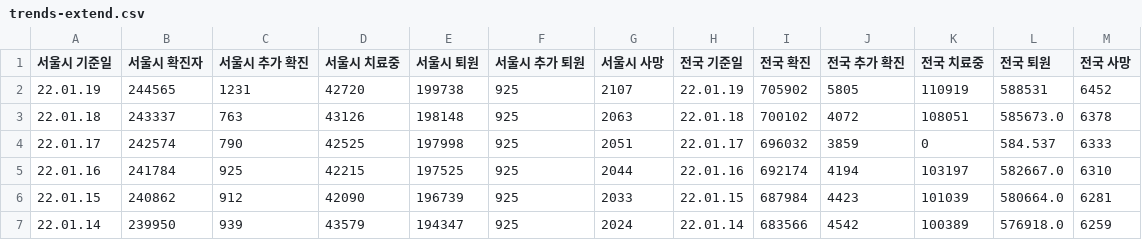
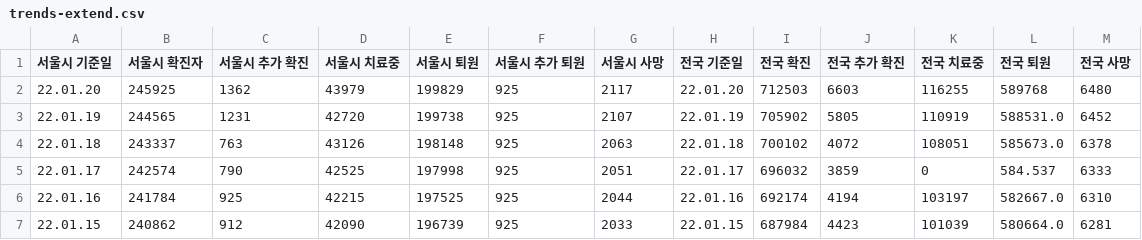
Before and after one commit to cozytk/covid_dashboard, a CSV file: data/trends-extend.csv, drawn as a sheet; only a part is shown; the shorter side is filled out with more unchanged rows.

Commit message:
cicd(csv): latest

```diff
--- a/data/trends-extend.csv
+++ b/data/trends-extend.csv
@@ -1,3 +1,4 @@
 서울시 기준일,서울시 확진자,서울시 추가 확진,서울시 치료중,서울시 퇴원,서울시 추가 퇴원,서울시 사망,전국 기준일,전국 확진,전국 추가 확진,전국 치료중,전국 퇴원,전국 사망
-22.01.19,244565,1231,42720,199738,925,2107,22.01.19,705902,5805,110919,588531,6452
+22.01.20,245925,1362,43979,199829,925,2117,22.01.20,712503,6603,116255,589768,6480
+22.01.19,244565,1231,42720,199738,925,2107,22.01.19,705902,5805,110919,588531.0,6452
 22.01.18,243337,763,43126,198148,925,2063,22.01.18,700102,4072,108051,585673.0,6378
```
